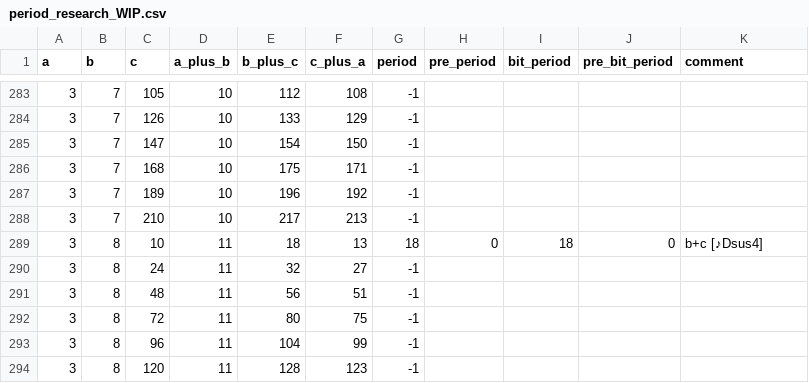
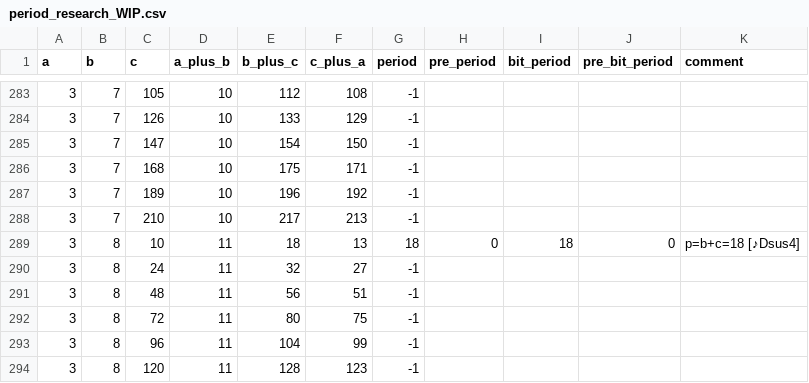
Before and after one commit to muzudho/O31game, a CSV file: me/artifacts/period_research_WIP.csv, drawn as a sheet; only a part is shown, gaps mark what is left out.

```diff
--- a/me/artifacts/period_research_WIP.csv
+++ b/me/artifacts/period_research_WIP.csv
@@ -288,3 +288,3 @@ a,b,c,a_plus_b,b_plus_c,c_plus_a,period,pre_period,bit_period,pre_bit_period,com
 3,7,210,10,217,213,-1
-3,8,10,11,18,13,18,0,18,0,"b+c [♪Dsus4]"
+3,8,10,11,18,13,18,0,18,0,"p=b+c=18 [♪Dsus4]"
 3,8,24,11,32,27,-1
```
Also changed, not shown: 2 other files.
